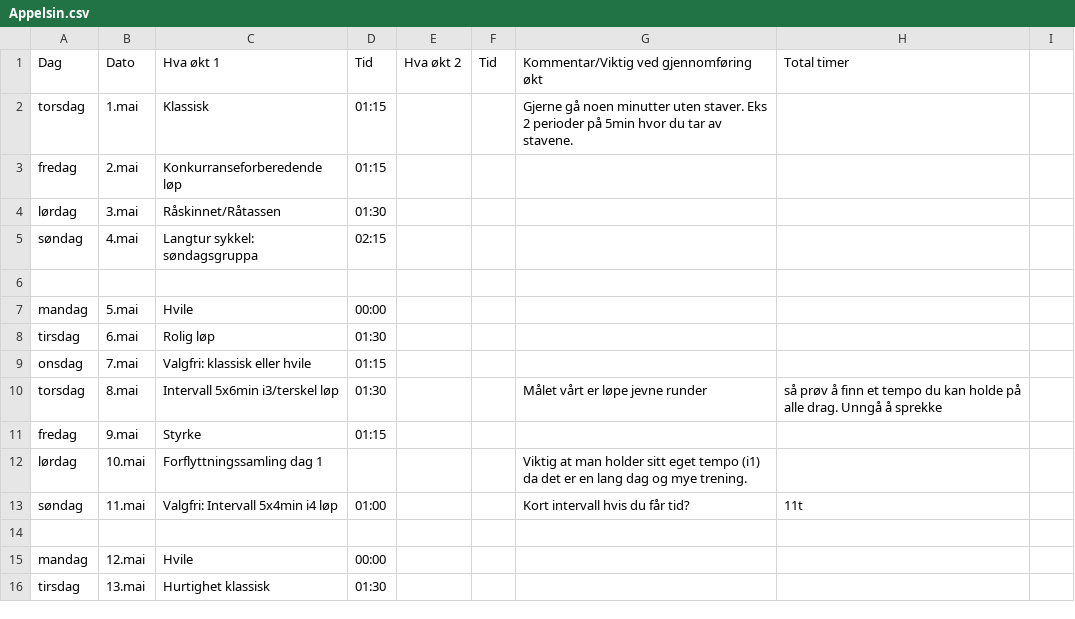
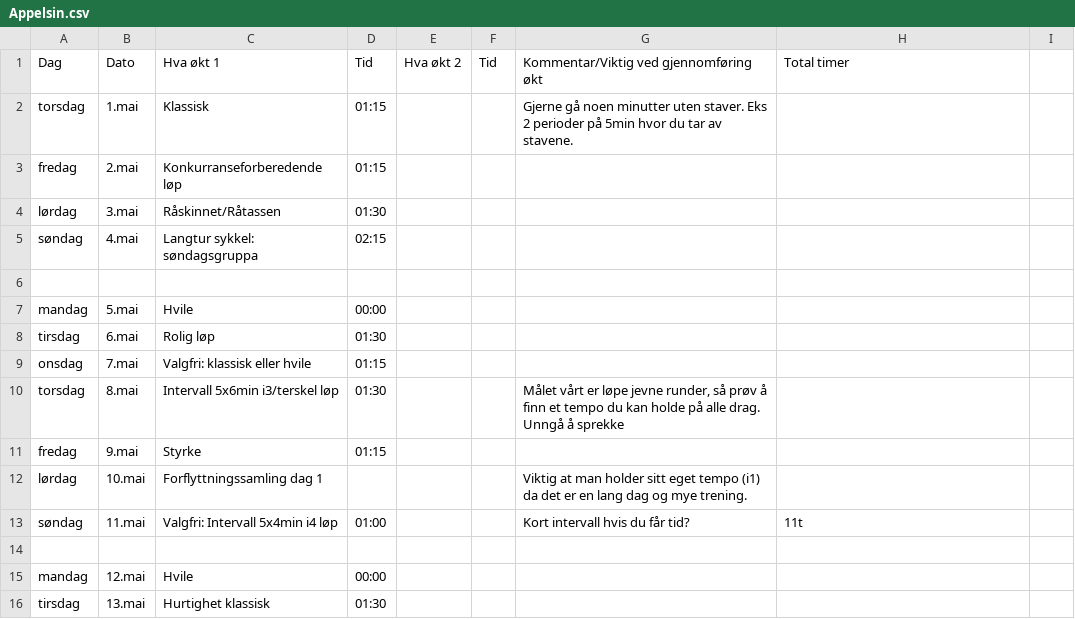
Before and after one commit to Syvbru/treningsplan, a CSV file: static/csv/Appelsin.csv, drawn as a sheet; only a part is shown.

Commit message:
Update Appelsin.csv

```diff
--- a/static/csv/Appelsin.csv
+++ b/static/csv/Appelsin.csv
@@ -9,3 +9,3 @@ tirsdag,6.mai,Rolig løp,01:30,,,,
 onsdag,7.mai,Valgfri: klassisk eller hvile,01:15,,,,
-torsdag,8.mai,Intervall 5x6min i3/terskel løp,01:30,,,Målet vårt er løpe jevne runder, så prøv å finn et tempo du kan holde på alle drag. Unngå å sprekke,
+torsdag,8.mai,Intervall 5x6min i3/terskel løp,01:30,,,"Målet vårt er løpe jevne runder, så prøv å finn et tempo du kan holde på alle drag. Unngå å sprekke",
 fredag,9.mai,Styrke,01:15,,,,
```
